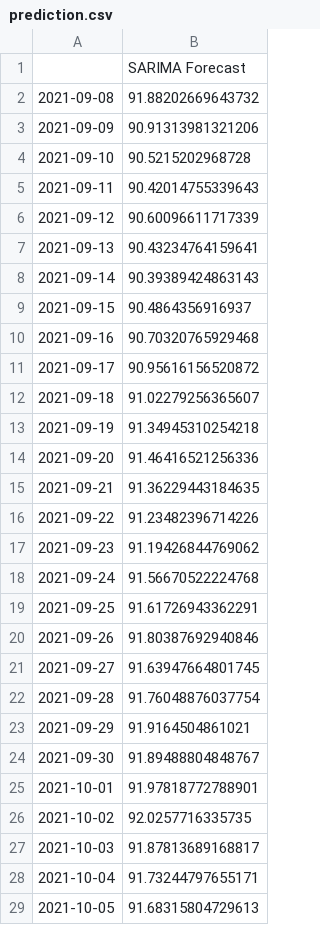
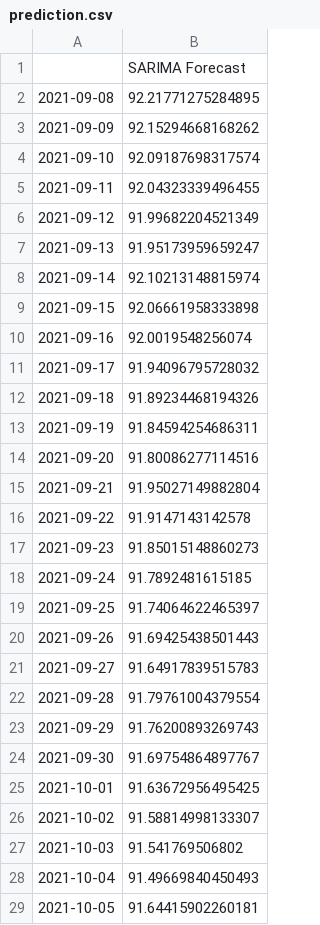
Before and after one commit to mlnewbie1996/SARIMA-based-stock-prediction, a CSV file: prediction.csv, drawn as a sheet; only a part is shown; the diff covers the shown part only.

```diff
--- a/prediction.csv
+++ b/prediction.csv
@@ -1,29 +1,29 @@
 ,SARIMA Forecast
-2021-09-08,91.88202669643732
-2021-09-09,90.91313981321206
-2021-09-10,90.5215202968728
-2021-09-11,90.42014755339643
-2021-09-12,90.60096611717339
-2021-09-13,90.43234764159641
-2021-09-14,90.39389424863143
-2021-09-15,90.4864356916937
-2021-09-16,90.70320765929468
-2021-09-17,90.95616156520872
-2021-09-18,91.02279256365607
-2021-09-19,91.34945310254218
-2021-09-20,91.46416521256336
-2021-09-21,91.36229443184635
-2021-09-22,91.23482396714226
-2021-09-23,91.19426844769062
-2021-09-24,91.56670522224768
-2021-09-25,91.61726943362291
-2021-09-26,91.80387692940846
-2021-09-27,91.63947664801745
-2021-09-28,91.76048876037754
-2021-09-29,91.9164504861021
-2021-09-30,91.89488804848767
-2021-10-01,91.97818772788901
-2021-10-02,92.0257716335735
-2021-10-03,91.87813689168817
-2021-10-04,91.73244797655171
-2021-10-05,91.68315804729613
+2021-09-08,92.21771275284895
+2021-09-09,92.15294668168262
+2021-09-10,92.09187698317574
+2021-09-11,92.04323339496455
+2021-09-12,91.99682204521349
+2021-09-13,91.95173959659247
+2021-09-14,92.10213148815974
+2021-09-15,92.06661958333898
+2021-09-16,92.0019548256074
+2021-09-17,91.94096795728032
+2021-09-18,91.89234468194326
+2021-09-19,91.84594254686311
+2021-09-20,91.80086277114516
+2021-09-21,91.95027149882804
+2021-09-22,91.9147143142578
+2021-09-23,91.85015148860273
+2021-09-24,91.7892481615185
+2021-09-25,91.74064622465397
+2021-09-26,91.69425438501443
+2021-09-27,91.64917839515783
+2021-09-28,91.79761004379554
+2021-09-29,91.76200893269743
+2021-09-30,91.69754864897767
+2021-10-01,91.63672956495425
+2021-10-02,91.58814998133307
+2021-10-03,91.541769506802
+2021-10-04,91.49669840450493
+2021-10-05,91.64415902260181
```
Also changed, not shown: 73 edited cells elsewhere in this file, 1 other file.
